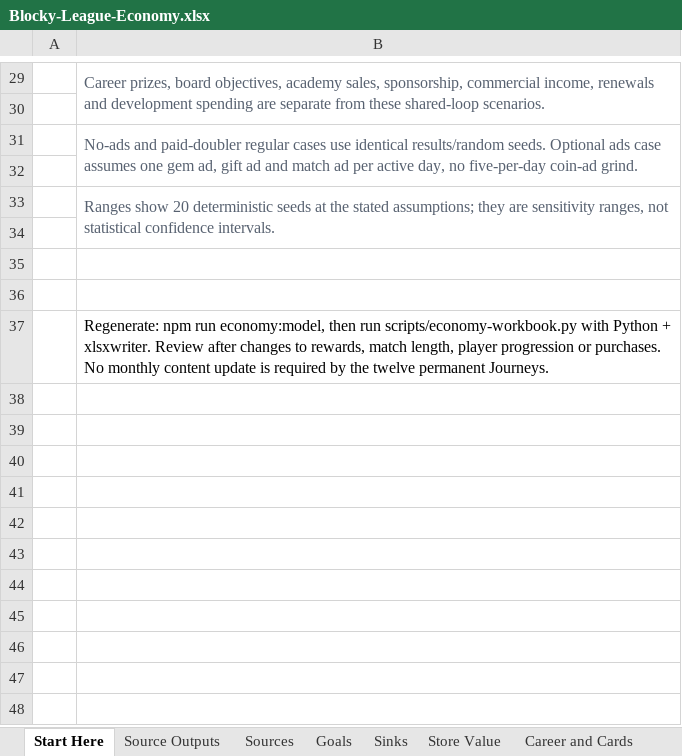
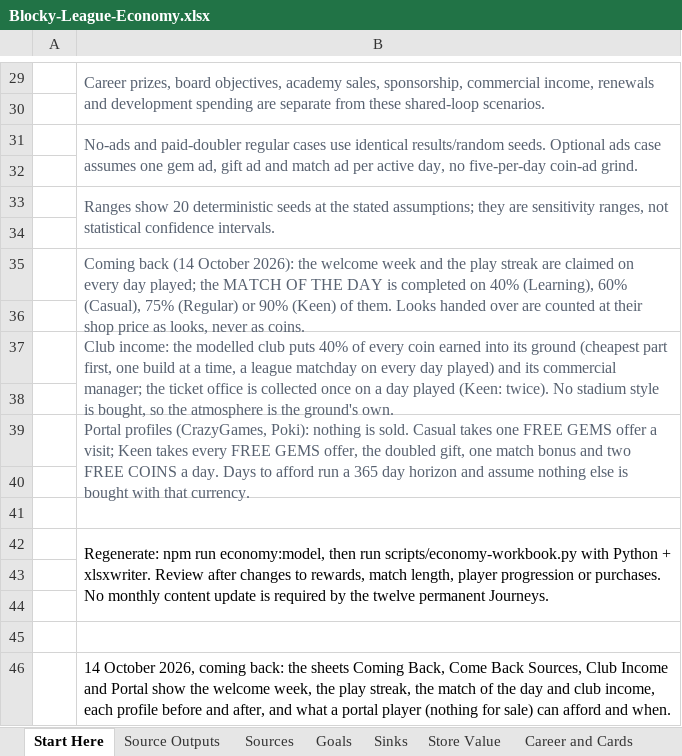
Before and after one commit to iSharaf6/blocky-league, an Excel workbook: docs/economy/Blocky-League-Economy.xlsx, sheet Start Here, drawn as a sheet; only a part is shown, gaps mark what is left out; values as stored, in another font and other column widths than the file's, no borders; charts and pictures not drawn; addresses are those after the commit; the diff names each change by its address in the sheet, - before the commit and + after, or states it on an @@ line.

Commit message:
Prepare the CrazyGames Full Launch build, v1.1.0
Full Launch requirements: no title screen on a portal (a first visit starts the
first drill with no click, and gameplay start is sent while the drill waits for
the player), the fuller save wins when the SDK Data module is adopted so a blank
save on a new device cannot replace the account's copy, no interstitial before
two matches, rewarded offers that lock while an ad runs and say ADS BLOCKED
instead of going dead, and no mail links, share or download buttons, backup
files, app wording or sign-in code in the portal bundle. The release script
fails a portal build if any of those returns.

Reasons to come back: a WELCOME BACK sheet that opens by itself on a new day, a
first week of standout gifts, a play streak that forgives a missed day, a free
look to try each day, a match of the day and club income while away. The economy
model and workbook are regenerated with them and with a portal profile.

How To Play lists the new shots. Submission, publishing, listing and status
notes cover the Full Launch update.

```diff
--- a/docs/economy/Blocky-League-Economy.xlsx (sheet Start Here)
+++ b/docs/economy/Blocky-League-Economy.xlsx (sheet Start Here)
+row 35:  | Coming back (14 October 2026): the welcome week and the play streak are claimed on every day played; the MATCH OF THE DAY is completed on 40% (Learning), 60% (Casual), 75% (Regular) or 90% (Keen) of them. Looks handed over are counted at their shop price as looks, never as coins.
+row 36: (empty)
+row 37:  | Club income: the modelled club puts 40% of every coin earned into its ground (cheapest part first, one build at a time, a league matchday on every day played) and its commercial manager; the ticket office is collected once on a day played (Keen: twice). No stadium style is bought, so the atmosphere is the ground's own.
+row 38: (empty)
+row 39:  | Portal profiles (CrazyGames, Poki): nothing is sold. Casual takes one FREE GEMS offer a visit; Keen takes every FREE GEMS offer, the doubled gift, one match bonus and two FREE COINS a day. Days to afford run a 365 day horizon and assume nothing else is bought with that currency.
+B42:B44 merged
+row 43: (empty)
+row 44: (empty)
+row 45: (empty)
+row 46:  | 14 October 2026, coming back: the sheets Coming Back, Come Back Sources, Club Income and Portal show the welcome week, the play streak, the match of the day and club income, each profile before and after, and what a portal player (nothing for sale) can afford and when.
```
Also changed, not shown: sheet 90 Day Ledger, sheet Sources, sheet Goals, sheet Source Outputs, sheet Checks and Limits, other sheet tabs, charts or pictures, 44 other files.
